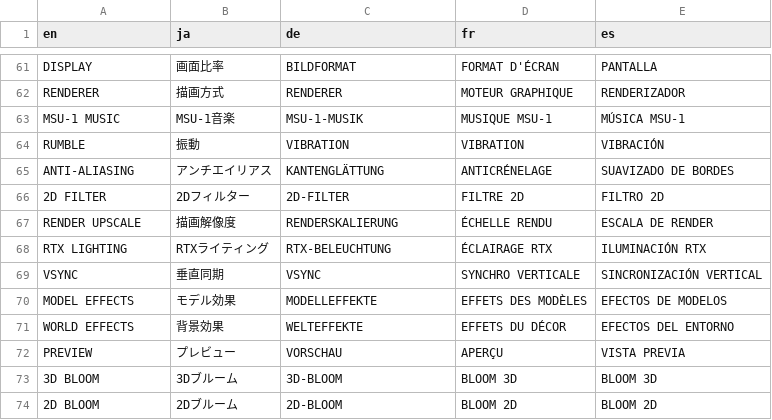
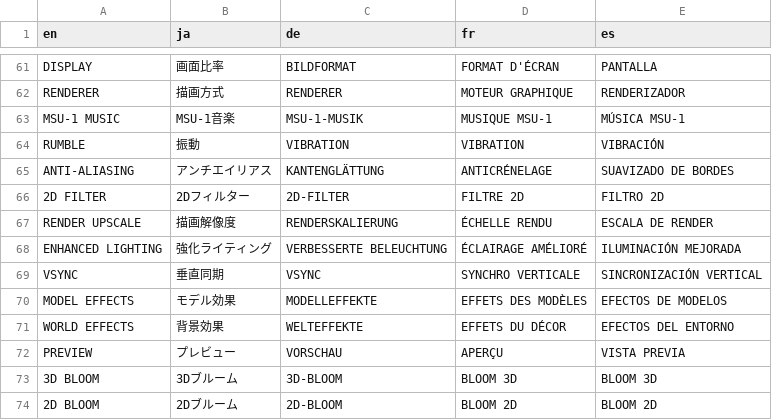
Before and after one commit to kandowontu/starfox-enhanced, a TSV file: assets/localization/menu.tsv, drawn as a sheet; only a part is shown, gaps mark what is left out; removed rows and columns are numbered as before the commit, all else as after; the diff names each change by its address in the sheet, - before the commit and + after, or states it on an @@ line.

```diff
--- a/assets/localization/menu.tsv
+++ b/assets/localization/menu.tsv
-row 68: RTX LIGHTING | RTXライティング | RTX-BELEUCHTUNG | ÉCLAIRAGE RTX | ILUMINACIÓN RTX
+row 68: ENHANCED LIGHTING | 強化ライティング | VERBESSERTE BELEUCHTUNG | ÉCLAIRAGE AMÉLIORÉ | ILUMINACIÓN MEJORADA
```
Also changed, not shown: 53 other files.
